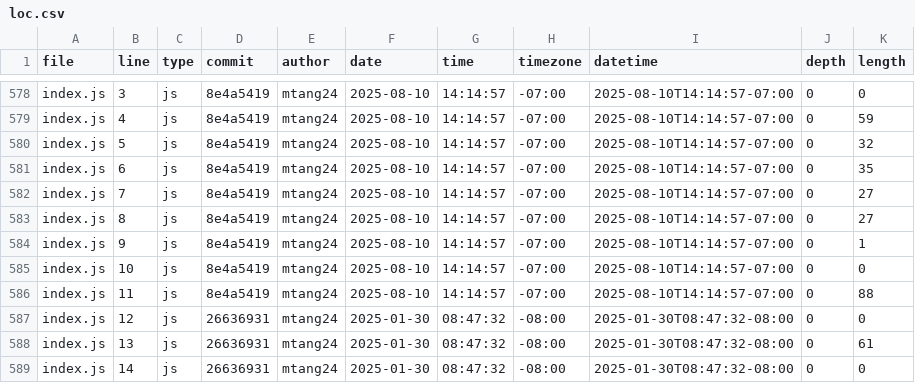
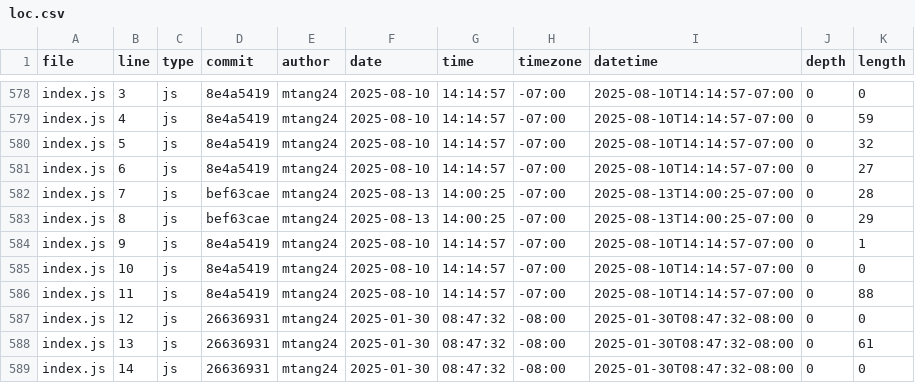
Before and after one commit to mtang24/portfolio, a CSV file: meta/loc.csv, drawn as a sheet; only a part is shown, gaps mark what is left out.

```diff
--- a/meta/loc.csv
+++ b/meta/loc.csv
@@ -580,5 +580,5 @@ index.js,4,js,8e4a5419,mtang24,2025-08-10,14:14:57,-07:00,2025-08-10T14:14:57-07
 index.js,5,js,8e4a5419,mtang24,2025-08-10,14:14:57,-07:00,2025-08-10T14:14:57-07:00,0,32
-index.js,6,js,8e4a5419,mtang24,2025-08-10,14:14:57,-07:00,2025-08-10T14:14:57-07:00,0,35
-index.js,7,js,8e4a5419,mtang24,2025-08-10,14:14:57,-07:00,2025-08-10T14:14:57-07:00,0,27
-index.js,8,js,8e4a5419,mtang24,2025-08-10,14:14:57,-07:00,2025-08-10T14:14:57-07:00,0,27
+index.js,6,js,8e4a5419,mtang24,2025-08-10,14:14:57,-07:00,2025-08-10T14:14:57-07:00,0,27
+index.js,7,js,bef63cae,mtang24,2025-08-13,14:00:25,-07:00,2025-08-13T14:00:25-07:00,0,28
+index.js,8,js,bef63cae,mtang24,2025-08-13,14:00:25,-07:00,2025-08-13T14:00:25-07:00,0,29
 index.js,9,js,8e4a5419,mtang24,2025-08-10,14:14:57,-07:00,2025-08-10T14:14:57-07:00,0,1
```
